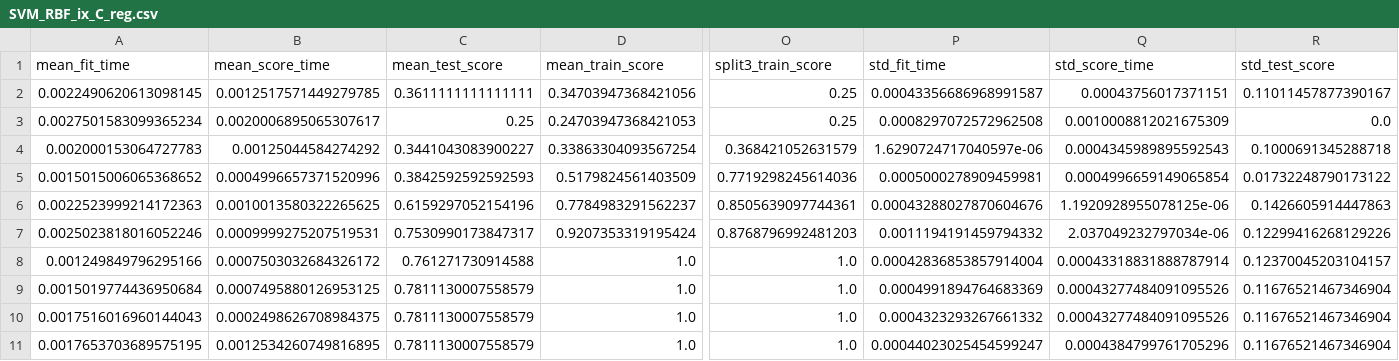
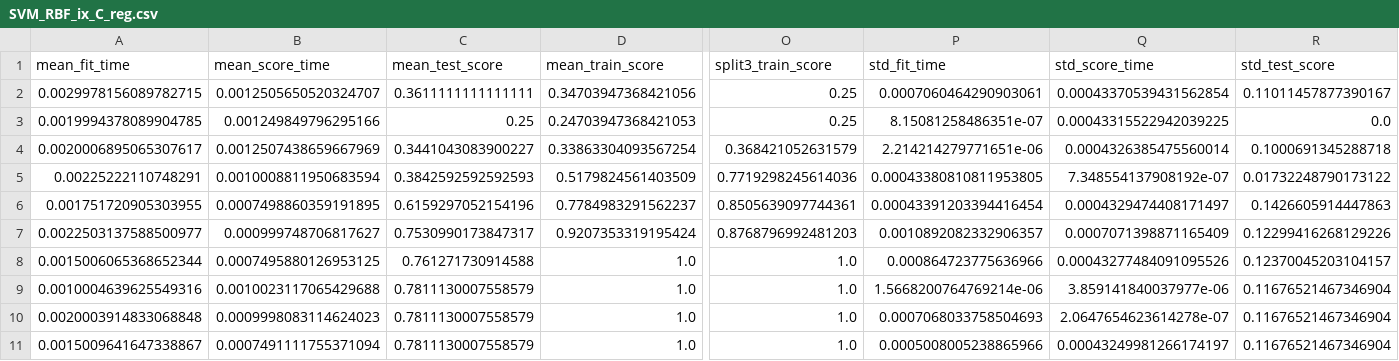
Before and after one commit to magood/MarkeplacePredict, a CSV file: output/SVM_RBF_ix_C_reg.csv, drawn as a sheet; only a part is shown, gaps mark what is left out; the diff names each change by its address in the sheet, - before the commit and + after, or states it on an @@ line.

```diff
--- a/output/SVM_RBF_ix_C_reg.csv
+++ b/output/SVM_RBF_ix_C_reg.csv
-A2 (mean_fit_time): 0.0022490620613098145
+A2 (mean_fit_time): 0.0029978156089782715
-B2 (mean_score_time): 0.0012517571449279785
+B2 (mean_score_time): 0.0012505650520324707
-P2 (std_fit_time): 0.00043356686968991587
+P2 (std_fit_time): 0.0007060464290903061
-Q2 (std_score_time): 0.00043756017371151
+Q2 (std_score_time): 0.00043370539431562854
-A3 (mean_fit_time): 0.0027501583099365234
+A3 (mean_fit_time): 0.0019994378089904785
-B3 (mean_score_time): 0.0020006895065307617
+B3 (mean_score_time): 0.001249849796295166
-P3 (std_fit_time): 0.0008297072572962508
+P3 (std_fit_time): 8.15081258486351e-07
-Q3 (std_score_time): 0.0010008812021675309
+Q3 (std_score_time): 0.00043315522942039225
-A4 (mean_fit_time): 0.002000153064727783
+A4 (mean_fit_time): 0.0020006895065307617
-B4 (mean_score_time): 0.00125044584274292
+B4 (mean_score_time): 0.0012507438659667969
-P4 (std_fit_time): 1.6290724717040597e-06
+P4 (std_fit_time): 2.214214279771651e-06
-Q4 (std_score_time): 0.0004345989895592543
+Q4 (std_score_time): 0.0004326385475560014
-A5 (mean_fit_time): 0.0015015006065368652
+A5 (mean_fit_time): 0.00225222110748291
-B5 (mean_score_time): 0.0004996657371520996
+B5 (mean_score_time): 0.0010008811950683594
-P5 (std_fit_time): 0.0005000278909459981
+P5 (std_fit_time): 0.00043380810811953805
-Q5 (std_score_time): 0.0004996659149065854
+Q5 (std_score_time): 7.348554137908192e-07
-A6 (mean_fit_time): 0.0022523999214172363
+A6 (mean_fit_time): 0.001751720905303955
-B6 (mean_score_time): 0.0010013580322265625
+B6 (mean_score_time): 0.0007498860359191895
-P6 (std_fit_time): 0.00043288027870604676
+P6 (std_fit_time): 0.00043391203394416454
-Q6 (std_score_time): 1.1920928955078125e-06
+Q6 (std_score_time): 0.0004329474408171497
-A7 (mean_fit_time): 0.0025023818016052246
+A7 (mean_fit_time): 0.0022503137588500977
-B7 (mean_score_time): 0.0009999275207519531
+B7 (mean_score_time): 0.000999748706817627
-P7 (std_fit_time): 0.0011194191459794332
+P7 (std_fit_time): 0.0010892082332906357
-Q7 (std_score_time): 2.037049232797034e-06
+Q7 (std_score_time): 0.0007071398871165409
-A8 (mean_fit_time): 0.001249849796295166
+A8 (mean_fit_time): 0.0015006065368652344
-B8 (mean_score_time): 0.0007503032684326172
+B8 (mean_score_time): 0.0007495880126953125
-P8 (std_fit_time): 0.00042836853857914004
+P8 (std_fit_time): 0.000864723775636966
-Q8 (std_score_time): 0.00043318831888787914
+Q8 (std_score_time): 0.00043277484091095526
-A9 (mean_fit_time): 0.0015019774436950684
+A9 (mean_fit_time): 0.0010004639625549316
-B9 (mean_score_time): 0.0007495880126953125
+B9 (mean_score_time): 0.0010023117065429688
-P9 (std_fit_time): 0.0004991894764683369
+P9 (std_fit_time): 1.5668200764769214e-06
-Q9 (std_score_time): 0.00043277484091095526
+Q9 (std_score_time): 3.859141840037977e-06
-A10 (mean_fit_time): 0.0017516016960144043
+A10 (mean_fit_time): 0.0020003914833068848
-B10 (mean_score_time): 0.0002498626708984375
+B10 (mean_score_time): 0.0009998083114624023
-P10 (std_fit_time): 0.0004323293267661332
+P10 (std_fit_time): 0.0007068033758504693
-Q10 (std_score_time): 0.00043277484091095526
+Q10 (std_score_time): 2.0647654623614278e-07
-A11 (mean_fit_time): 0.0017653703689575195
+A11 (mean_fit_time): 0.0015009641647338867
-B11 (mean_score_time): 0.0012534260749816895
+B11 (mean_score_time): 0.0007491111755371094
-P11 (std_fit_time): 0.00044023025454599247
+P11 (std_fit_time): 0.0005008005238865966
-Q11 (std_score_time): 0.0004384799761705296
+Q11 (std_score_time): 0.00043249981266174197
```
Also changed, not shown: music.csv, output/SVM_RBF_ix_final_reg.csv, 10 other files.
